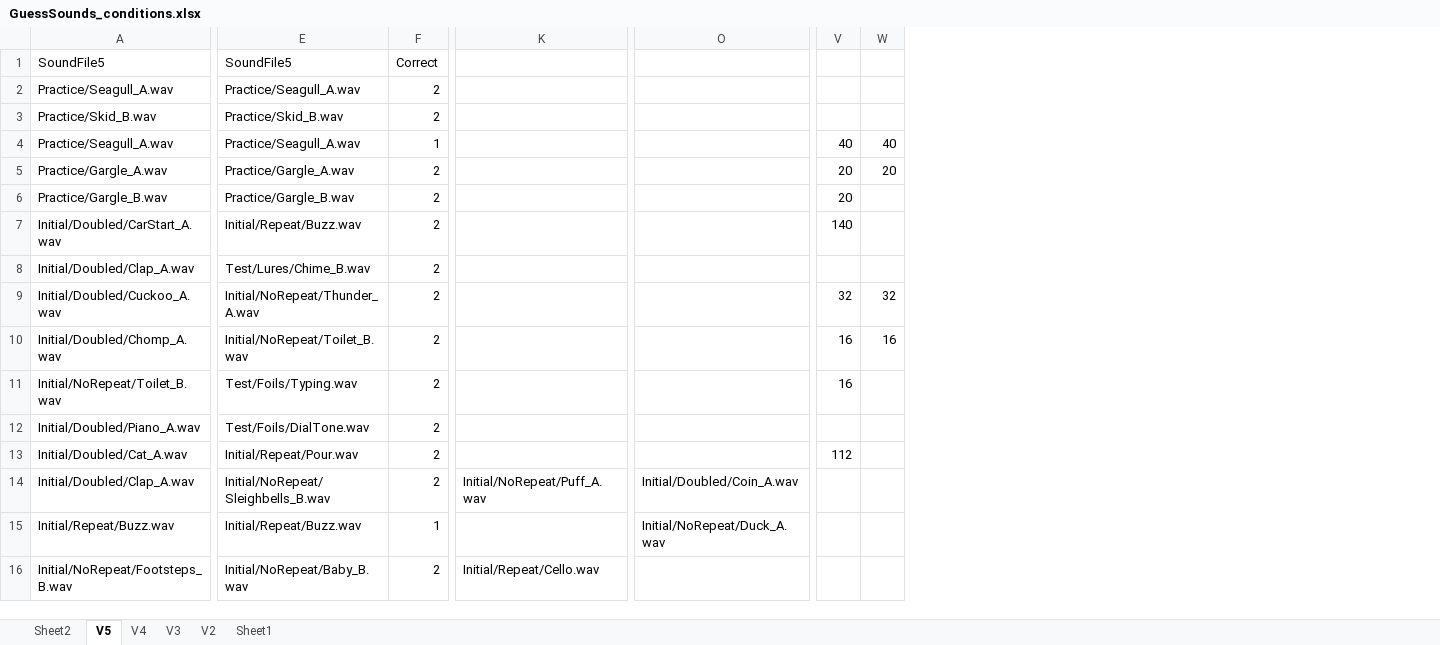
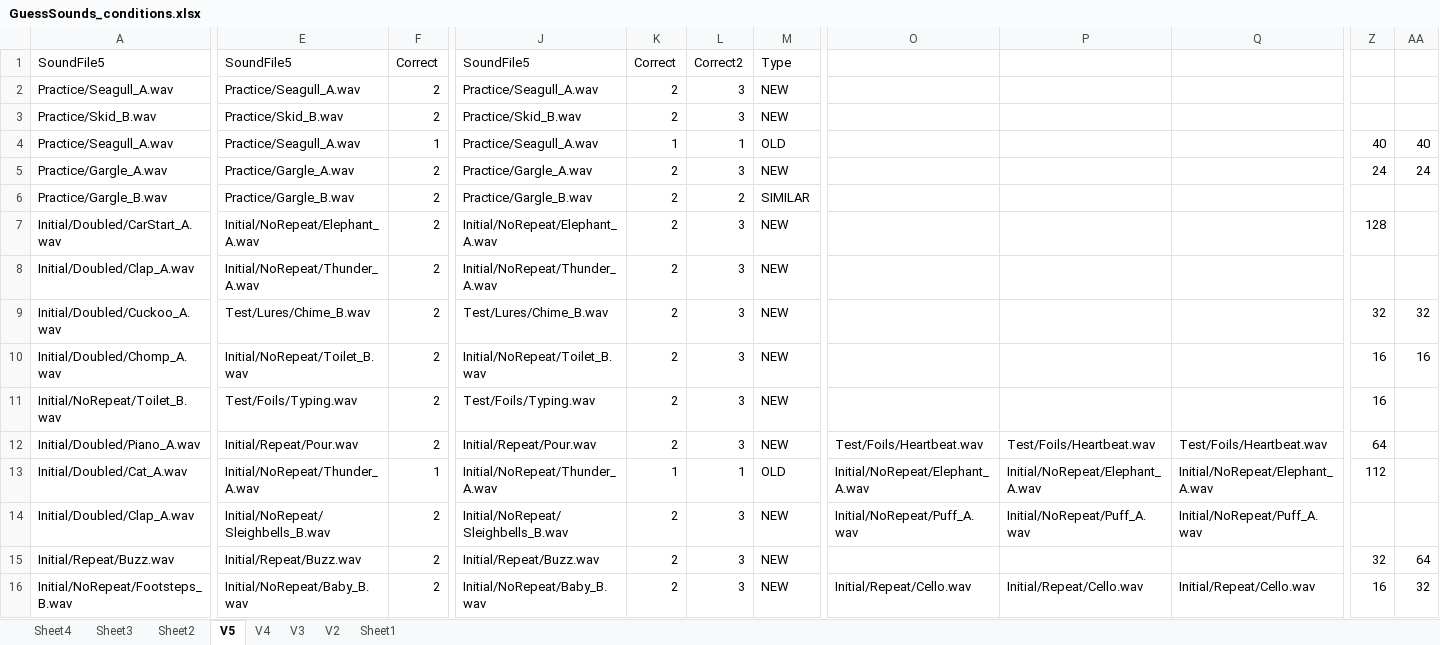
Before and after one commit to brocolli0416/Guess-the-Sounds, an Excel workbook: GuessSounds_conditions.xlsx, sheet V5, drawn as a sheet; only a part is shown, gaps mark what is left out; values as stored, in another font and other column widths than the file's, no cell formats; removed rows and columns are numbered as before the commit, all else as after; the diff covers the shown part only; the diff names each change by its address in the sheet, - before the commit and + after, or states it on an @@ line.

Commit message:
Piloting the new version, with only 1 repetition for Old and Lures

```diff
--- a/GuessSounds_conditions.xlsx (sheet V5)
+++ b/GuessSounds_conditions.xlsx (sheet V5)
+sheet tab: Sheet4
+sheet tab: Sheet3
+column J, rows 1-16: SoundFile5 | Practice/Seagull_A.wav | Practice/Skid_B.wav | Practice/Seagull_A.wav | Practice/Gargle_A.wav | Practice/Gargle_B.wav | Initial/NoRepeat/Elephant_A.wav | Initial/NoRepeat/Thunder_A.wav | Test/Lures/Chime_B.wav | Initial/NoRepeat/Toilet_B.wav | Test/Foils/Typing.wav | Initial/Repeat/Pour.wav | Initial/NoRepeat/Thunder_A.wav | Initial/NoRepeat/Sleighbells_B.wav | Initial/Repeat/Buzz.wav | Initial/NoRepeat/Baby_B.wav
+column K, rows 1-16: Correct | 2 | 2 | 1 | 2 | 2 | 2 | 2 | 2 | 2 | 2 | 2 | 1 | 2 | 2 | 2
+column L, rows 1-16: Correct2 | 3 | 3 | 1 | 3 | 2 | 3 | 3 | 3 | 3 | 3 | 3 | 1 | 3 | 3 | 3
+column M, rows 1-16: Type | NEW | NEW | OLD | NEW | SIMILAR | NEW | NEW | NEW | NEW | NEW | NEW | OLD | NEW | NEW | NEW
+column O, rows 12-16: Test/Foils/Heartbeat.wav | Initial/NoRepeat/Elephant_A.wav | Initial/NoRepeat/Puff_A.wav |  | Initial/Repeat/Cello.wav
+column P, rows 12-16: Test/Foils/Heartbeat.wav | Initial/NoRepeat/Elephant_A.wav | Initial/NoRepeat/Puff_A.wav |  | Initial/Repeat/Cello.wav
-column O, rows 14-15: Initial/Doubled/Coin_A.wav | Initial/NoRepeat/Duck_A.wav
-Z5: 20
+Z5: 24
-AA5: 20
+AA5: 24
-Z6: 20
+Z6: (empty)
-E7: Initial/Repeat/Buzz.wav
+E7: Initial/NoRepeat/Elephant_A.wav
-Z7: 140
+Z7: 128
-E8: Test/Lures/Chime_B.wav
+E8: Initial/NoRepeat/Thunder_A.wav
-E9: Initial/NoRepeat/Thunder_A.wav
+E9: Test/Lures/Chime_B.wav
-E12: Test/Foils/DialTone.wav
+E12: Initial/Repeat/Pour.wav
-Q12: (empty)
+Q12: Test/Foils/Heartbeat.wav
-Z12: (empty)
+Z12: 64
-E13: Initial/Repeat/Pour.wav
+E13: Initial/NoRepeat/Thunder_A.wav
-F13: 2
+F13: 1
-Q13: (empty)
+Q13: Initial/NoRepeat/Elephant_A.wav
-F15: 1
+F15: 2
-Z15: (empty)
+Z15: 32
-AA15: (empty)
+AA15: 64
-Z16: (empty)
+Z16: 16
-AA16: (empty)
+AA16: 32
```
Also changed, not shown: other rows of this sheet, cell formats, Analysis/Similarity_analysis.xlsx, Analysis/Sound_data.xlsx, 32 other files.
